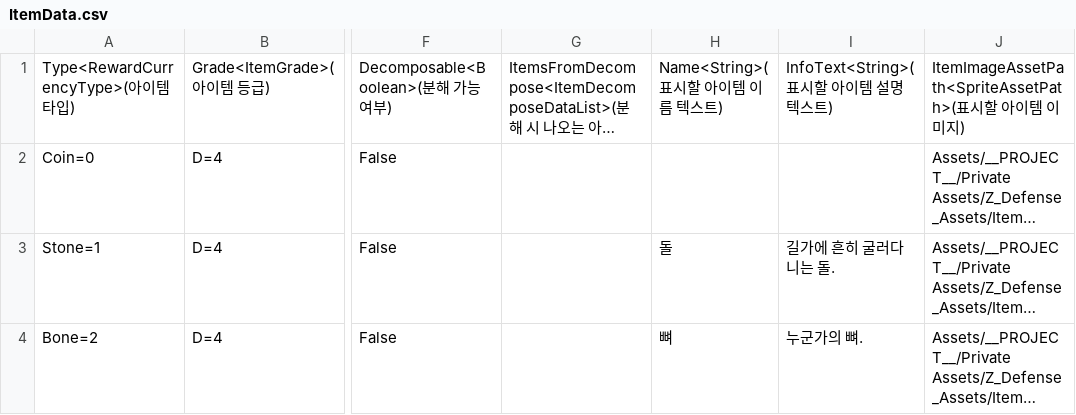
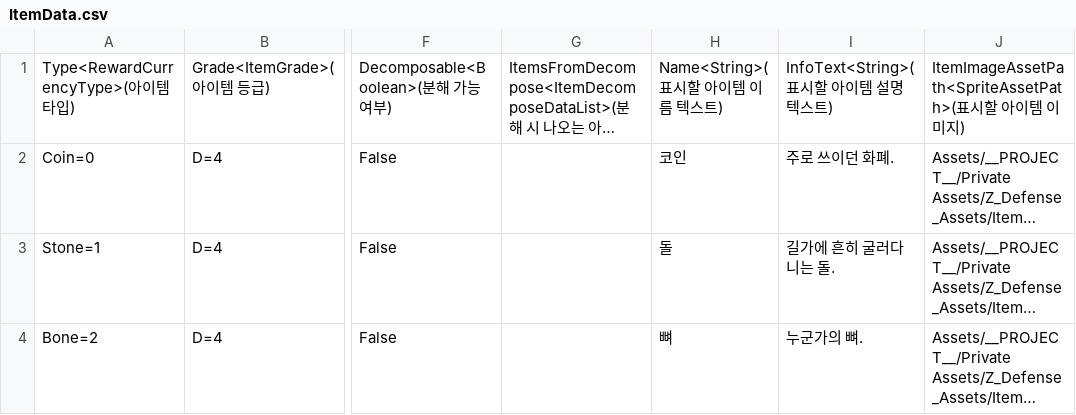
Before and after one commit to kyungil-meta12/CT02-Project_Z_Defense, a CSV file: Assets/__PROJECT__/Prefabs/InventorySystem/ItemData.csv, drawn as a sheet; only a part is shown, gaps mark what is left out; long unchanged cells end in …; the diff names each change by its address in the sheet, - before the commit and + after, or states it on an @@ line.

```diff
--- a/Assets/__PROJECT__/Prefabs/InventorySystem/ItemData.csv
+++ b/Assets/__PROJECT__/Prefabs/InventorySystem/ItemData.csv
-H2: (empty)
+H2: 코인
-I2: (empty)
+I2: 주로 쓰이던 화폐.
```
Also changed, not shown: 1 other file.
